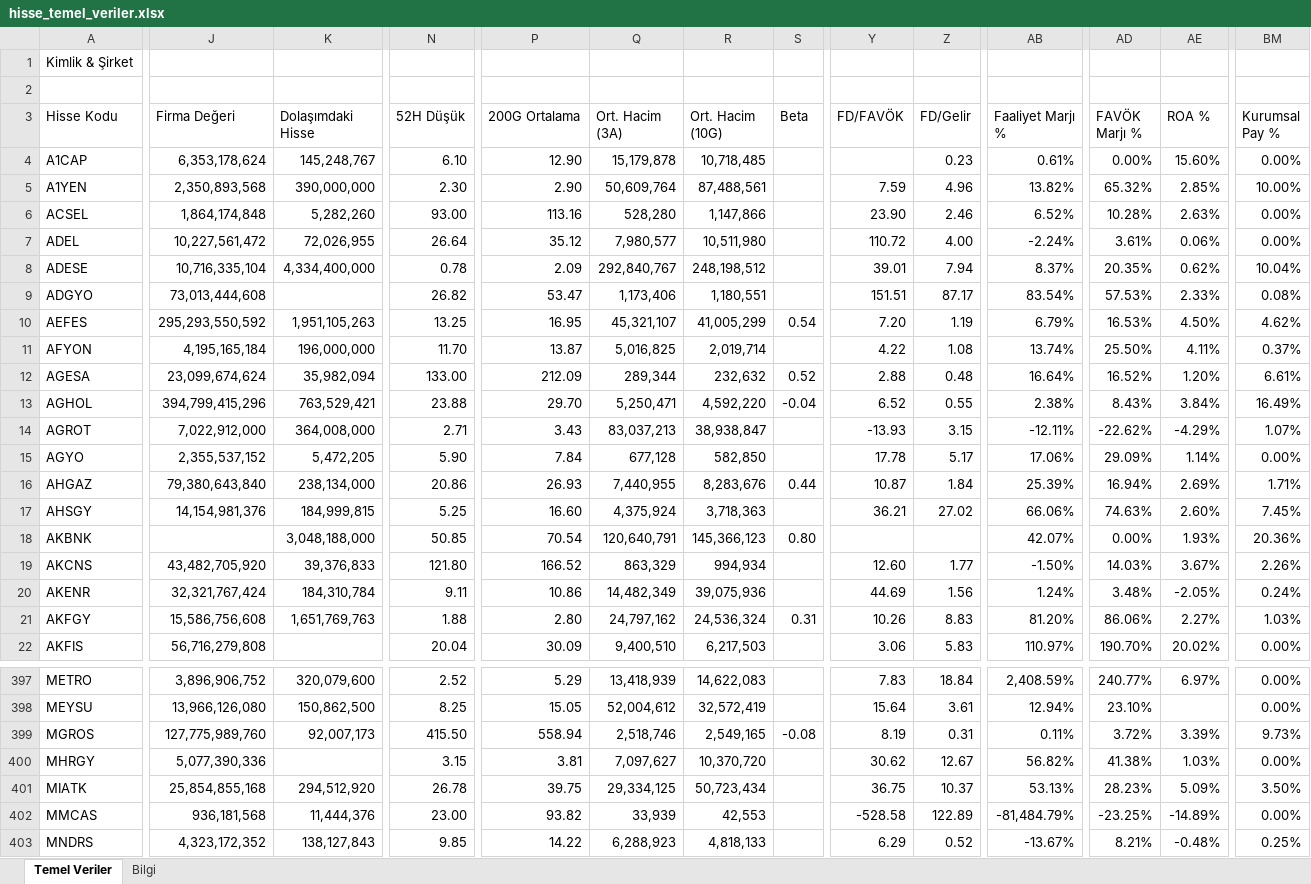
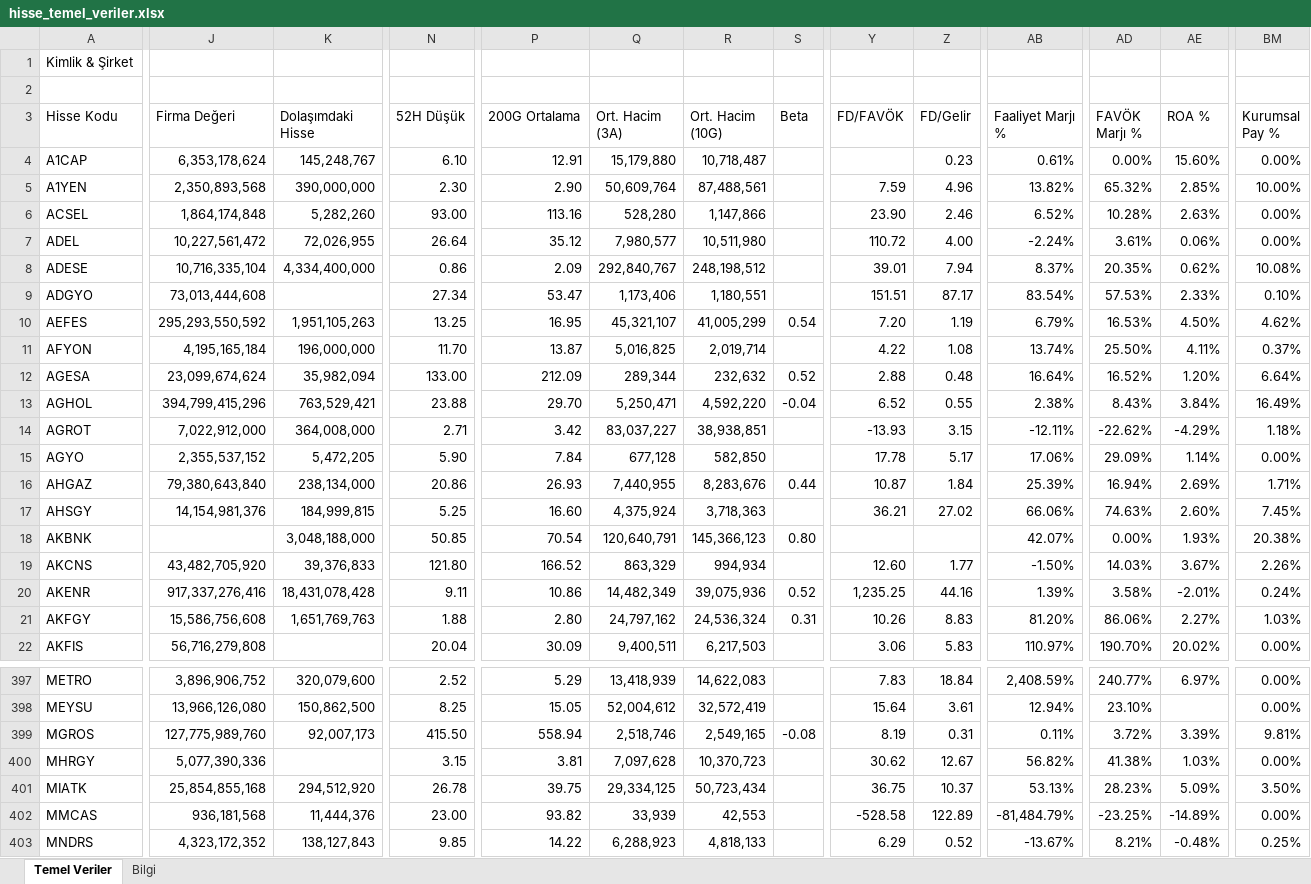
Before and after one commit to fkcengizhan-crypto/ghtvt, an Excel workbook: hisse_temel_veriler.xlsx, sheet Temel Veriler, drawn as a sheet; only a part is shown, gaps mark what is left out; values as stored, in another font and other column widths than the file's, no cell formats; the diff covers the shown part only; the diff names each change by its address in the sheet, - before the commit and + after, or states it on an @@ line.

```diff
--- a/hisse_temel_veriler.xlsx (sheet Temel Veriler)
+++ b/hisse_temel_veriler.xlsx (sheet Temel Veriler)
-P4 (200G Ortalama): 12.90
+P4 (200G Ortalama): 12.91
-Q4 (Ort. Hacim (3A)): 15,179,878
+Q4 (Ort. Hacim (3A)): 15,179,880
-R4 (Ort. Hacim (10G)): 10,718,485
+R4 (Ort. Hacim (10G)): 10,718,487
-N8 (52H Düşük): 0.78
+N8 (52H Düşük): 0.86
-BM8 (Kurumsal Pay %): 10.04%
+BM8 (Kurumsal Pay %): 10.08%
-N9 (52H Düşük): 26.82
+N9 (52H Düşük): 27.34
-BM9 (Kurumsal Pay %): 0.08%
+BM9 (Kurumsal Pay %): 0.10%
-BM12 (Kurumsal Pay %): 6.61%
+BM12 (Kurumsal Pay %): 6.64%
-P14 (200G Ortalama): 3.43
+P14 (200G Ortalama): 3.42
-Q14 (Ort. Hacim (3A)): 83,037,213
+Q14 (Ort. Hacim (3A)): 83,037,227
-R14 (Ort. Hacim (10G)): 38,938,847
+R14 (Ort. Hacim (10G)): 38,938,851
-BM14 (Kurumsal Pay %): 1.07%
+BM14 (Kurumsal Pay %): 1.18%
-BM18 (Kurumsal Pay %): 20.36%
+BM18 (Kurumsal Pay %): 20.38%
-J20 (Firma Değeri): 32,321,767,424
+J20 (Firma Değeri): 917,337,276,416
-K20 (Dolaşımdaki Hisse): 184,310,784
+K20 (Dolaşımdaki Hisse): 18,431,078,428
-S20 (Beta): (empty)
+S20 (Beta): 0.52
-Y20 (FD/FAVÖK): 44.69
+Y20 (FD/FAVÖK): 1,235.25
-Z20 (FD/Gelir): 1.56
+Z20 (FD/Gelir): 44.16
-AB20 (Faaliyet Marjı %): 1.24%
+AB20 (Faaliyet Marjı %): 1.39%
-AD20 (FAVÖK Marjı %): 3.48%
+AD20 (FAVÖK Marjı %): 3.58%
-AE20 (ROA %): -2.05%
+AE20 (ROA %): -2.01%
-Q22 (Ort. Hacim (3A)): 9,400,510
+Q22 (Ort. Hacim (3A)): 9,400,511
-BM399 (Kurumsal Pay %): 9.73%
+BM399 (Kurumsal Pay %): 9.81%
-Q400 (Ort. Hacim (3A)): 7,097,627
+Q400 (Ort. Hacim (3A)): 7,097,628
-R400 (Ort. Hacim (10G)): 10,370,720
+R400 (Ort. Hacim (10G)): 10,370,723
```
Also changed, not shown: 1 added row, 1 removed row and 587 edited cells elsewhere in this sheet, sheet Bilgi, cell formats, 2 other files.
